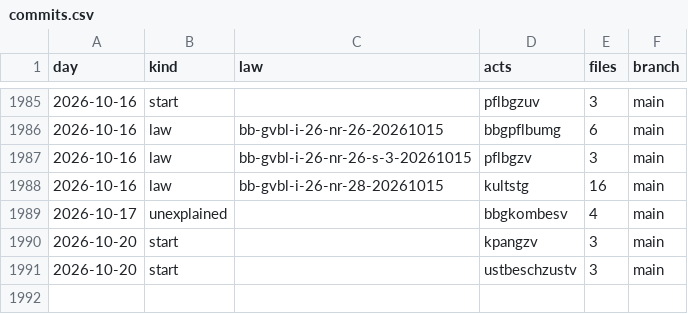
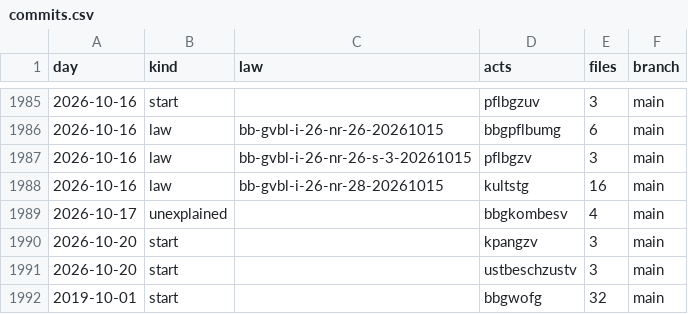
Before and after one commit to lexifina/germany-brandenburg-law, a CSV file: data/commits.csv, drawn as a sheet; only a part is shown, gaps mark what is left out.

Commit message:
Documentation, tables, tools and REPRODUCE.md
Appended 1 commits to c522ece074ad; corpus sha256 e0a5254515bc1c49a585c8278f50d4dc801902afef7e950a959eca90910fd9fc, data retrieved 2026-11-05.

```diff
--- a/data/commits.csv
+++ b/data/commits.csv
@@ -1991 +1991,2 @@ day,kind,law,acts,files,branch
 2026-10-20,start,,ustbeschzustv,3,main
+2019-10-01,start,,bbgwofg,32,main
```
Also changed, not shown: 5 other files.
